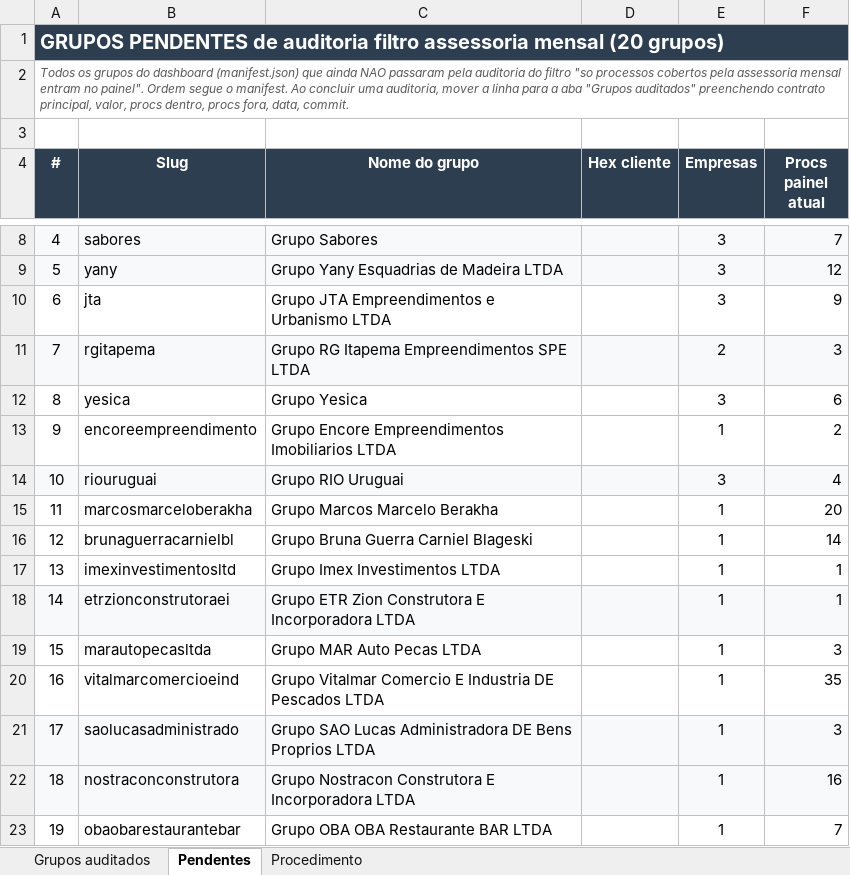
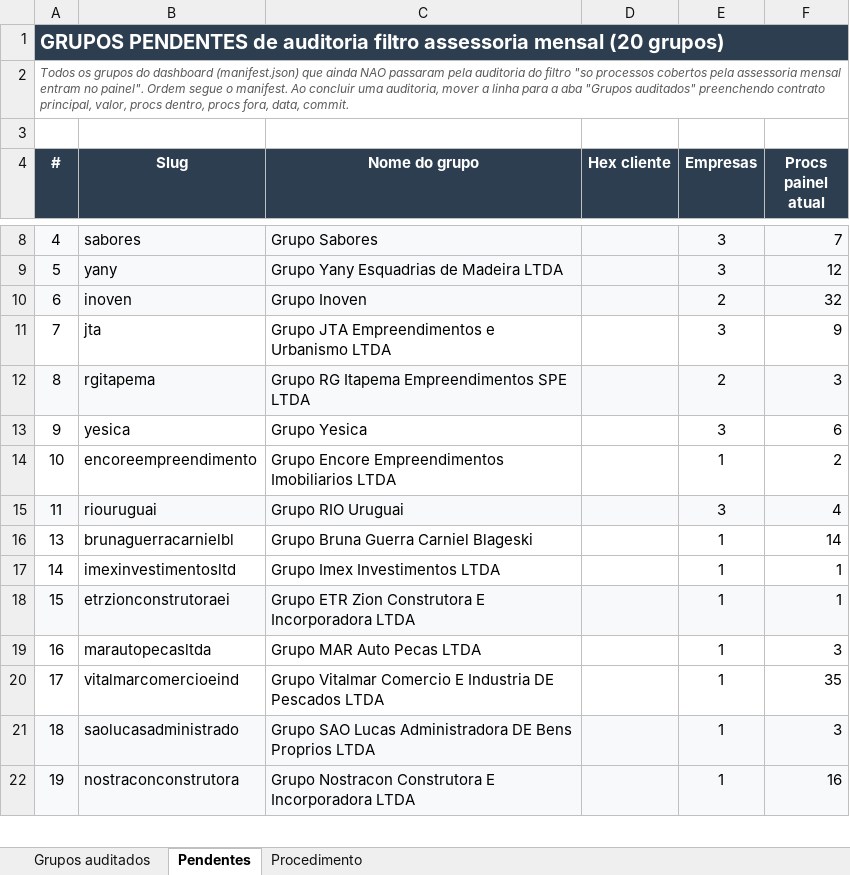
Before and after one commit to controladoriass/dashboard-juridico, an Excel workbook: CONTROLE_AUDITORIA_ASSESSORIA.xlsx, sheet Pendentes, drawn as a sheet; only a part is shown, gaps mark what is left out; values as stored, in another font and other column widths than the file's, no borders; removed rows and columns are numbered as before the commit, all else as after; the diff covers the shown part only; the diff names each change by its address in the sheet, - before the commit and + after, or states it on an @@ line.

```diff
--- a/CONTROLE_AUDITORIA_ASSESSORIA.xlsx (sheet Pendentes)
+++ b/CONTROLE_AUDITORIA_ASSESSORIA.xlsx (sheet Pendentes)
+row 10: 6 | inoven | Grupo Inoven |  | 2 | 32
-A11 (#): 6
+A11 (#): 7
-A12 (#): 7
+A12 (#): 8
-A13 (#): 8
+A13 (#): 9
-A14 (#): 9
+A14 (#): 10
-A15 (#): 10
+A15 (#): 11
-row 15: 11 | marcosmarceloberakha | Grupo Marcos Marcelo Berakha |  | 1 | 20
-row 16: 12 | brunaguerracarnielbl | Grupo Bruna Guerra Carniel Blageski |  | 1 | 14
-B16 (Slug): imexinvestimentosltd
+B16 (Slug): brunaguerracarnielbl
-C16 (Nome do grupo): Grupo Imex Investimentos LTDA
+C16 (Nome do grupo): Grupo Bruna Guerra Carniel Blageski
-F16 (Procs painel atual): 1
+F16 (Procs painel atual): 14
-A17:F17 fill: #F8F9FA
+A17:F17 fill: none
-B17 (Slug): etrzionconstrutoraei
+B17 (Slug): imexinvestimentosltd
-C17 (Nome do grupo): Grupo ETR Zion Construtora E Incorporadora LTDA
+C17 (Nome do grupo): Grupo Imex Investimentos LTDA
-A18:F18 fill: none
+A18:F18 fill: #F8F9FA
-B18 (Slug): marautopecasltda
+B18 (Slug): etrzionconstrutoraei
-C18 (Nome do grupo): Grupo MAR Auto Pecas LTDA
+C18 (Nome do grupo): Grupo ETR Zion Construtora E Incorporadora LTDA
-F18 (Procs painel atual): 3
+F18 (Procs painel atual): 1
-B19 (Slug): vitalmarcomercioeind
+B19 (Slug): marautopecasltda
-C19 (Nome do grupo): Grupo Vitalmar Comercio E Industria DE Pescados LTDA
+C19 (Nome do grupo): Grupo MAR Auto Pecas LTDA
-F19 (Procs painel atual): 35
+F19 (Procs painel atual): 3
-A20:F20 fill: #F8F9FA
+A20:F20 fill: none
-B20 (Slug): saolucasadministrado
+B20 (Slug): vitalmarcomercioeind
-C20 (Nome do grupo): Grupo SAO Lucas Administradora DE Bens Proprios LTDA
+C20 (Nome do grupo): Grupo Vitalmar Comercio E Industria DE Pescados LTDA
-F20 (Procs painel atual): 3
+F20 (Procs painel atual): 35
-B21 (Slug): nostraconconstrutora
+B21 (Slug): saolucasadministrado
-C21 (Nome do grupo): Grupo Nostracon Construtora E Incorporadora LTDA
+C21 (Nome do grupo): Grupo SAO Lucas Administradora DE Bens Proprios LTDA
-F21 (Procs painel atual): 16
+F21 (Procs painel atual): 3
-A22:F22 fill: none
+A22:F22 fill: #F8F9FA
-B22 (Slug): obaobarestaurantebar
+B22 (Slug): nostraconconstrutora
-C22 (Nome do grupo): Grupo OBA OBA Restaurante BAR LTDA
+C22 (Nome do grupo): Grupo Nostracon Construtora E Incorporadora LTDA
-F22 (Procs painel atual): 7
+F22 (Procs painel atual): 16
```
Also changed, not shown: 1 added row, 2 edited cells and cell formats elsewhere in this sheet, sheet Grupos auditados.
